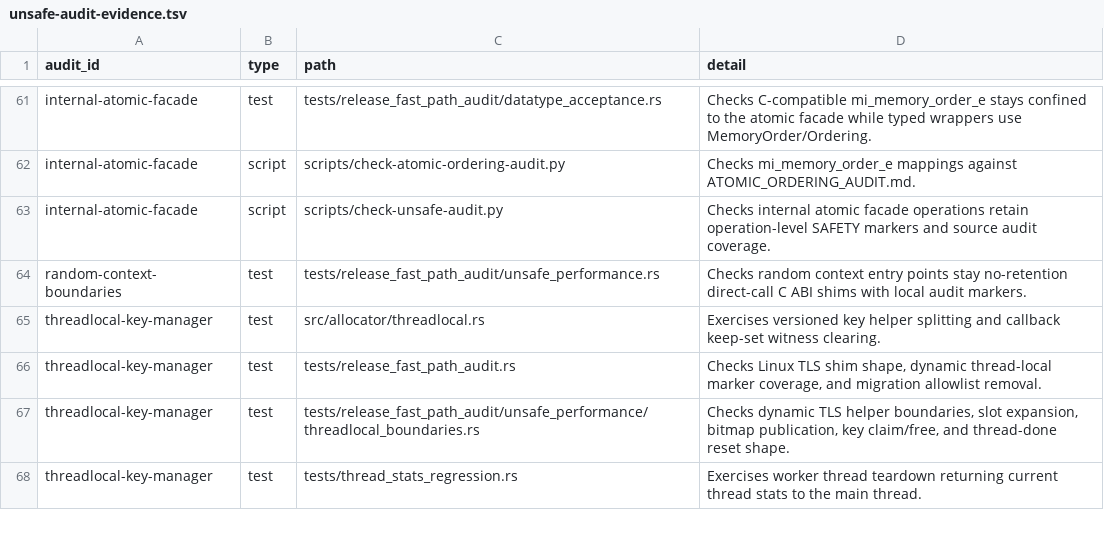
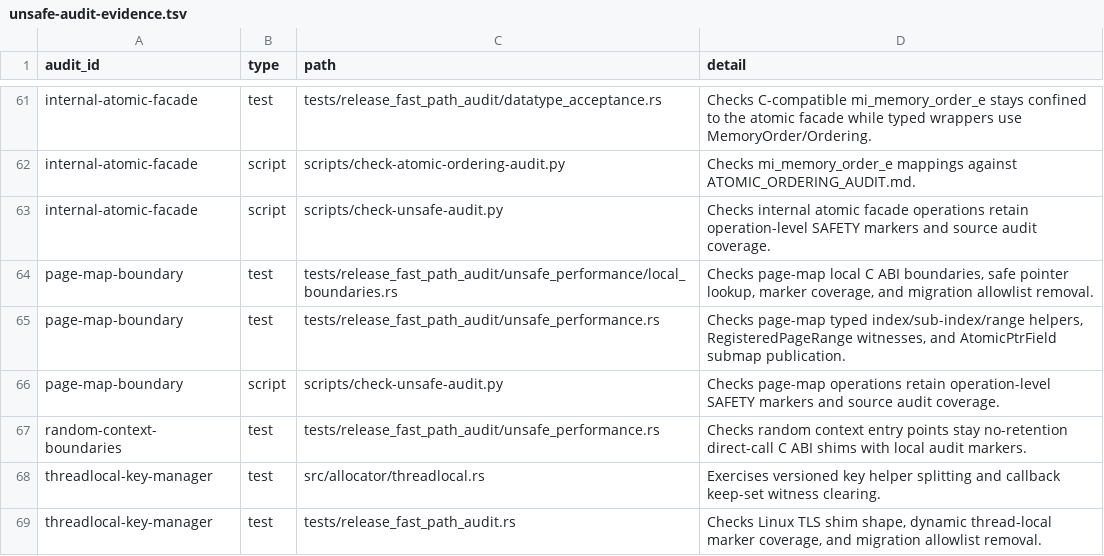
Before and after one commit to whb07/rimalloc, a TSV file: docs/unsafe-audit-evidence.tsv, drawn as a sheet; only a part is shown, gaps mark what is left out; the shorter side is filled out with more unchanged rows.

Commit message:
Migrate page map audit

```diff
--- a/docs/unsafe-audit-evidence.tsv
+++ b/docs/unsafe-audit-evidence.tsv
@@ -63,2 +63,5 @@ internal-atomic-facade	script	scripts/check-atomic-ordering-audit.py	Checks mi_m
 internal-atomic-facade	script	scripts/check-unsafe-audit.py	Checks internal atomic facade operations retain operation-level SAFETY markers and source audit coverage.
+page-map-boundary	test	tests/release_fast_path_audit/unsafe_performance/local_boundaries.rs	Checks page-map local C ABI boundaries, safe pointer lookup, marker coverage, and migration allowlist removal.
+page-map-boundary	test	tests/release_fast_path_audit/unsafe_performance.rs	Checks page-map typed index/sub-index/range helpers, RegisteredPageRange witnesses, and AtomicPtrField submap publication.
+page-map-boundary	script	scripts/check-unsafe-audit.py	Checks page-map operations retain operation-level SAFETY markers and source audit coverage.
 random-context-boundaries	test	tests/release_fast_path_audit/unsafe_performance.rs	Checks random context entry points stay no-retention direct-call C ABI shims with local audit markers.
```
Also changed, not shown: docs/unsafe-migration-allowlist.tsv, 8 other files.
